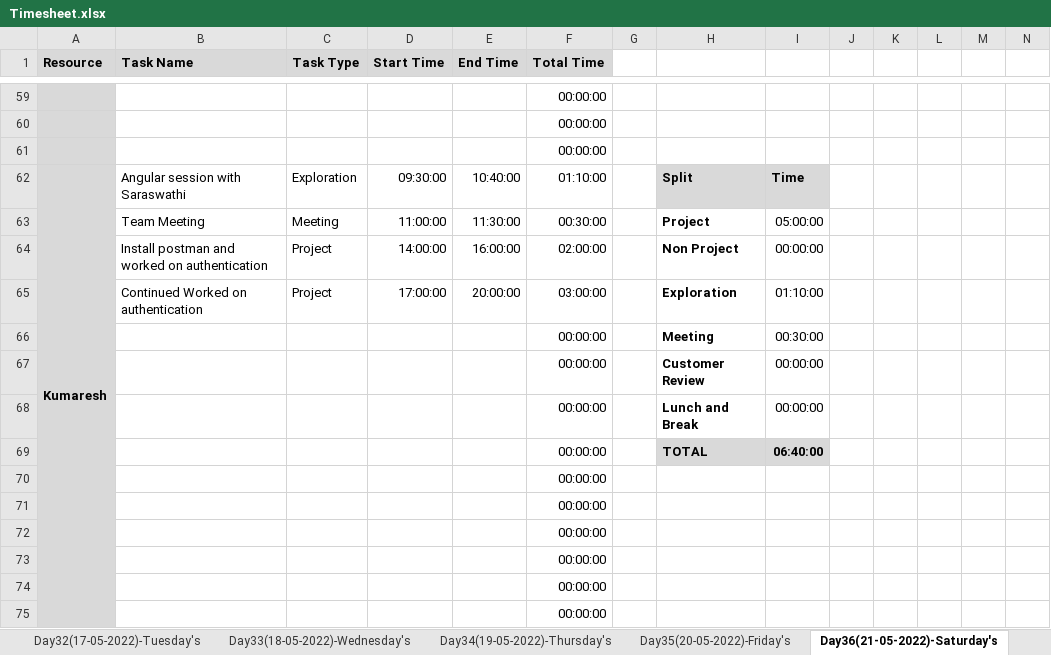
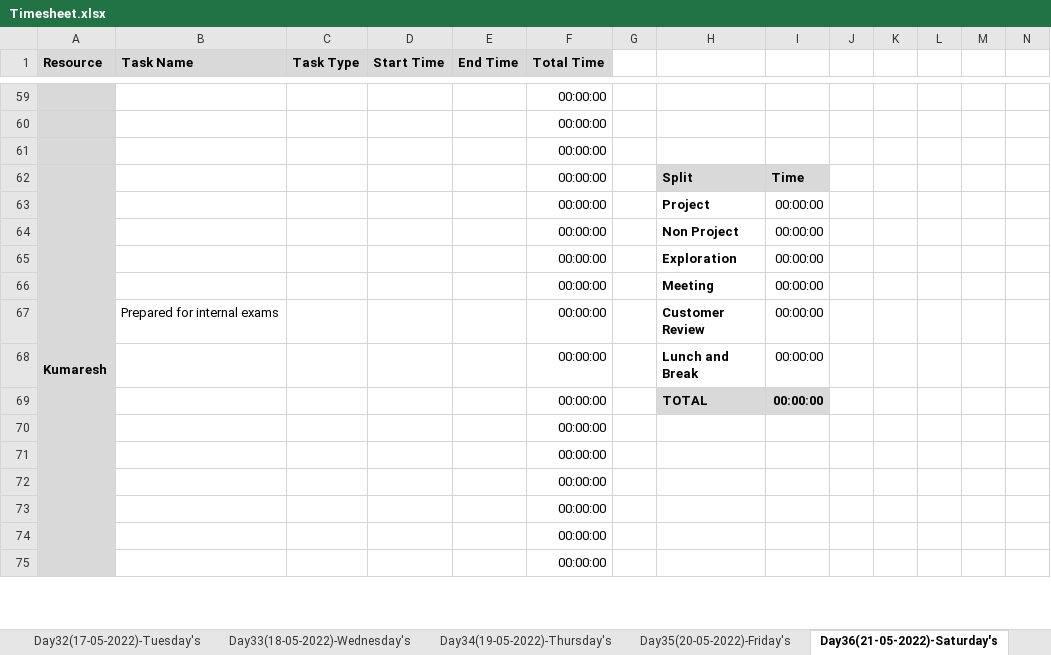
Before and after one commit to TeamAlpha01/Project, an Excel workbook: Process/Timesheet/Timesheet.xlsx, sheet Day36(21-05-2022)-Saturday's, drawn as a sheet; only a part is shown, gaps mark what is left out; values as stored, in another font and other column widths than the file's, no borders; conditional formats not drawn; removed rows and columns are numbered as before the commit, all else as after; rows hold the shown columns only; the diff names each change by its address in the sheet, - before the commit and + after, or states it on an @@ line.

```diff
--- a/Process/Timesheet/Timesheet.xlsx (sheet Day36(21-05-2022)-Saturday's)
+++ b/Process/Timesheet/Timesheet.xlsx (sheet Day36(21-05-2022)-Saturday's)
-B62 (Task Name): Angular session with Saraswathi
+B62 (Task Name): (empty)
-C62 (Task Type): Exploration
+C62 (Task Type): (empty)
-D62 (Start Time): 09:30:00
+D62 (Start Time): (empty)
-E62 (End Time): 10:40:00
+E62 (End Time): (empty)
-F62 (Total Time): 01:10:00
+F62 (Total Time): 00:00:00
-row 63:  | Team Meeting | Meeting | 11:00:00 | 11:30:00 | 00:30:00 |  | Project | 05:00:00
-row 64:  | Install postman and worked on authentication | Project | 14:00:00 | 16:00:00 | 02:00:00 |  | Non Project | 00:00:00
-row 65:  | Continued Worked on authentication | Project | 17:00:00 | 20:00:00 | 03:00:00 |  | Exploration | 01:10:00
+row 63:  |  |  |  |  | 00:00:00 |  | Project | 00:00:00
+row 64:  |  |  |  |  | 00:00:00 |  | Non Project | 00:00:00
+row 65:  |  |  |  |  | 00:00:00 |  | Exploration | 00:00:00
-I66: 00:30:00
+I66: 00:00:00
-B67 (Task Name): (empty)
+B67 (Task Name): Prepared for internal exams
-I69: 06:40:00
+I69: 00:00:00
```
Also changed, not shown: sheet Day34(19-05-2022)-Thursday's, sheet Day38(24-05-2022)-Tuesday's, sheet Day37(23-05-2022)-Monday's, sheet Day35(20-05-2022)-Friday's, sheet Day33(18-05-2022)-Wednesday's.
